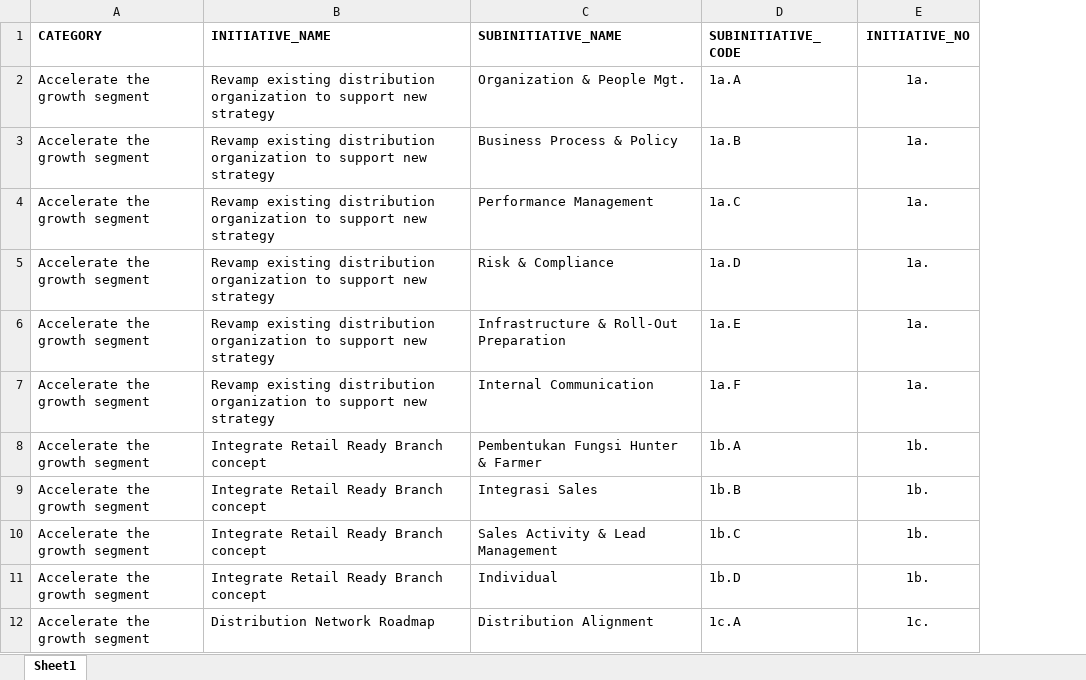
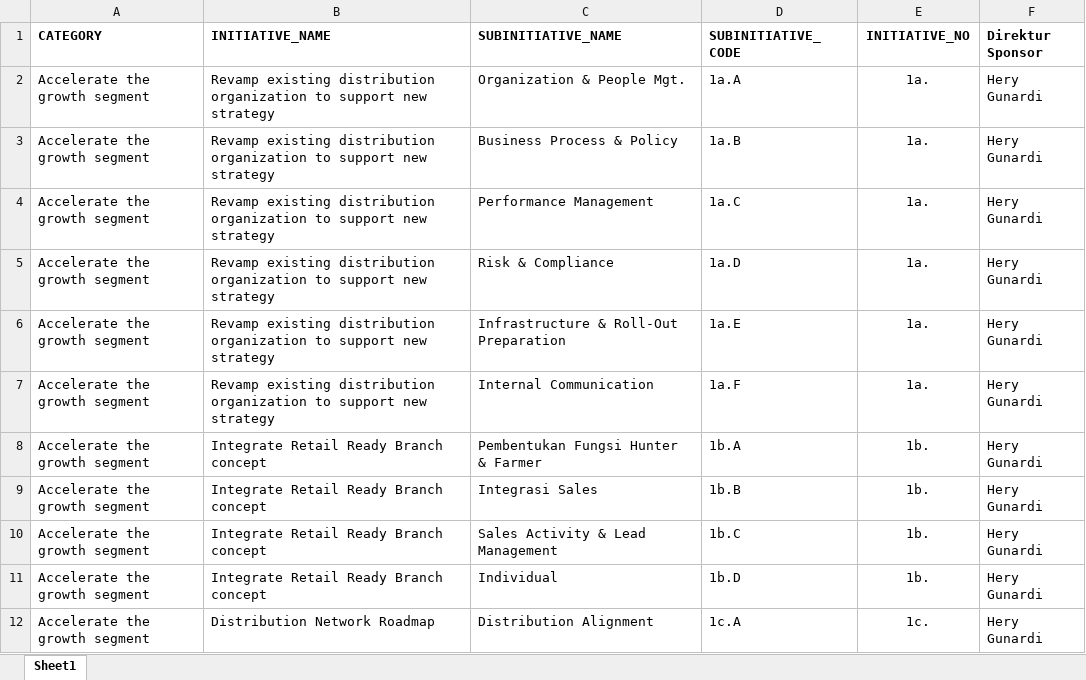
Before and after one commit to metafiliana/otc-v2, an Excel workbook: assets/upload/Program.xlsx, sheet Sheet1, drawn as a sheet; only a part is shown; values as stored, in another font and other column widths than the file's, no borders; the diff names each change by its address in the sheet, - before the commit and + after, or states it on an @@ line.

```diff
--- a/assets/upload/Program.xlsx (sheet Sheet1)
+++ b/assets/upload/Program.xlsx (sheet Sheet1)
+column F (Direktur Sponsor), rows 2-12: all Hery Gunardi
```
Also changed, not shown: 21 other files.
